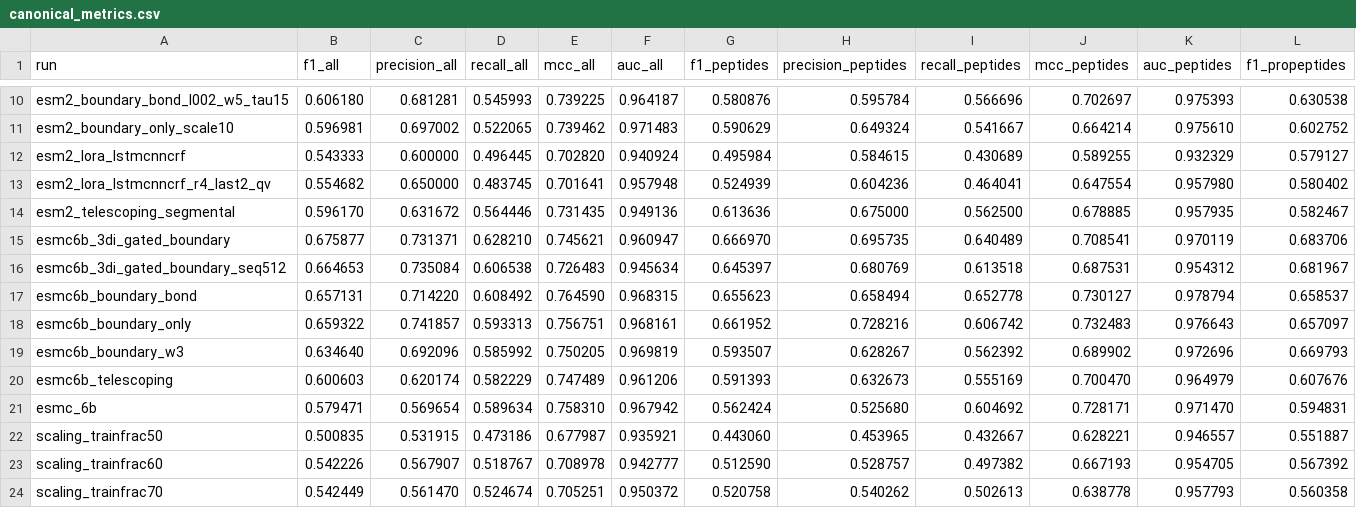
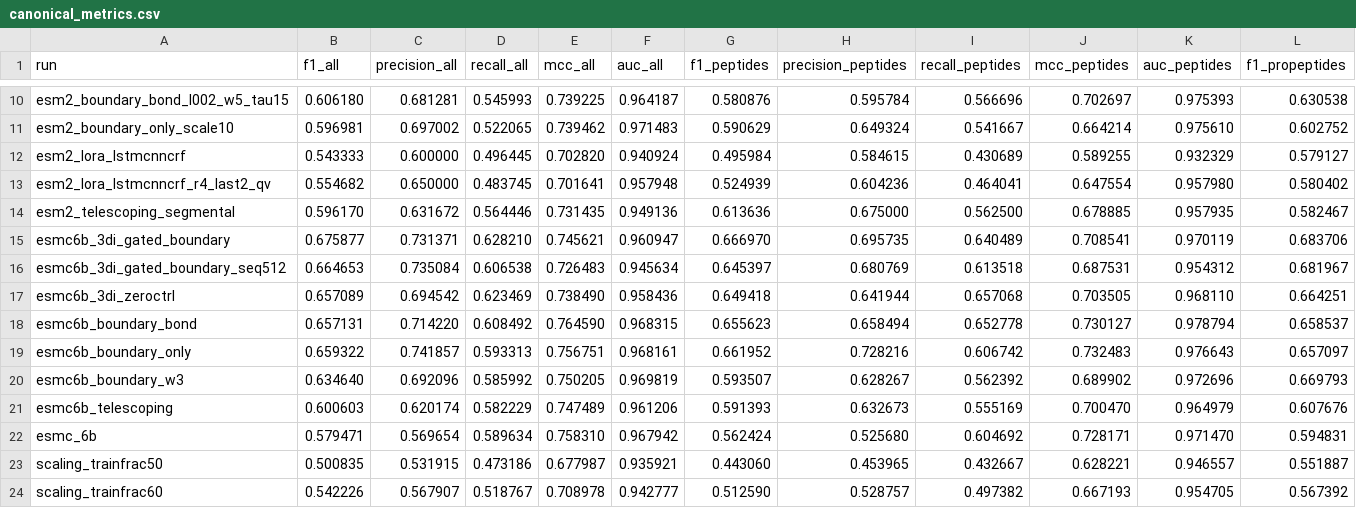
Before and after one commit to kotoskar/deep-peptide, a CSV file: analysis/metrics/canonical_metrics.csv, drawn as a sheet; only a part is shown, gaps mark what is left out; the shorter side is filled out with more unchanged rows; rows hold the shown columns only; the diff names each change by its address in the sheet, - before the commit and + after, or states it on an @@ line.

```diff
--- a/analysis/metrics/canonical_metrics.csv
+++ b/analysis/metrics/canonical_metrics.csv
+row 17: esmc6b_3di_zeroctrl | 0.657089 | 0.694542 | 0.623469 | 0.738490 | 0.958436 | 0.649418 | 0.641944 | 0.657068 | 0.703505 | 0.968110 | 0.664251
```
Also changed, not shown: analysis/metrics/big_metrics_table.csv, runs/infer_summary_infer.csv, 11 other files.
